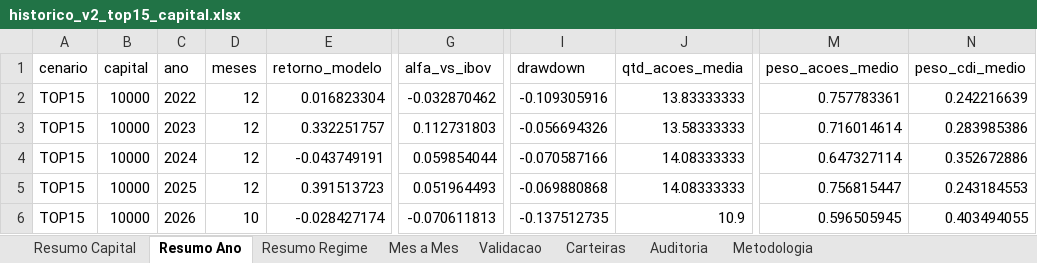
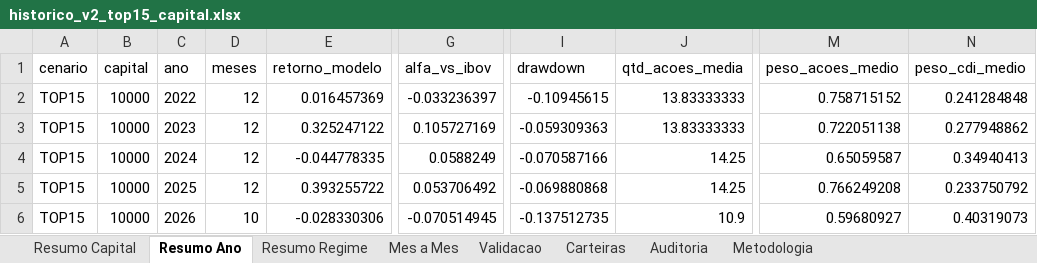
Before and after one commit to indicepb-sketch/carteira-mensal, an Excel workbook: carteira_mensal/output/excel/historico_v2_top15_capital.xlsx, sheet Resumo Ano, drawn as a sheet; only a part is shown, gaps mark what is left out; values as stored, in another font and other column widths than the file's, no borders; the diff names each change by its address in the sheet, - before the commit and + after, or states it on an @@ line.

```diff
--- a/carteira_mensal/output/excel/historico_v2_top15_capital.xlsx (sheet Resumo Ano)
+++ b/carteira_mensal/output/excel/historico_v2_top15_capital.xlsx (sheet Resumo Ano)
-E2 (retorno_modelo): 0.016823304
+E2 (retorno_modelo): 0.016457369
-G2 (alfa_vs_ibov): -0.032870462
+G2 (alfa_vs_ibov): -0.033236397
-I2 (drawdown): -0.109305916
+I2 (drawdown): -0.10945615
-M2 (peso_acoes_medio): 0.757783361
+M2 (peso_acoes_medio): 0.758715152
-N2 (peso_cdi_medio): 0.242216639
+N2 (peso_cdi_medio): 0.241284848
-E3 (retorno_modelo): 0.332251757
+E3 (retorno_modelo): 0.325247122
-G3 (alfa_vs_ibov): 0.112731803
+G3 (alfa_vs_ibov): 0.105727169
-I3 (drawdown): -0.056694326
+I3 (drawdown): -0.059309363
-J3 (qtd_acoes_media): 13.58333333
+J3 (qtd_acoes_media): 13.83333333
-M3 (peso_acoes_medio): 0.716014614
+M3 (peso_acoes_medio): 0.722051138
-N3 (peso_cdi_medio): 0.283985386
+N3 (peso_cdi_medio): 0.277948862
-E4 (retorno_modelo): -0.043749191
+E4 (retorno_modelo): -0.044778335
-G4 (alfa_vs_ibov): 0.059854044
+G4 (alfa_vs_ibov): 0.0588249
-J4:J5 (qtd_acoes_media): 14.08333333
+J4:J5 (qtd_acoes_media): 14.25
-M4 (peso_acoes_medio): 0.647327114
+M4 (peso_acoes_medio): 0.65059587
-N4 (peso_cdi_medio): 0.352672886
+N4 (peso_cdi_medio): 0.34940413
-E5 (retorno_modelo): 0.391513723
+E5 (retorno_modelo): 0.393255722
-G5 (alfa_vs_ibov): 0.051964493
+G5 (alfa_vs_ibov): 0.053706492
-M5 (peso_acoes_medio): 0.756815447
+M5 (peso_acoes_medio): 0.766249208
-N5 (peso_cdi_medio): 0.243184553
+N5 (peso_cdi_medio): 0.233750792
-E6 (retorno_modelo): -0.028427174
+E6 (retorno_modelo): -0.028330306
-G6 (alfa_vs_ibov): -0.070611813
+G6 (alfa_vs_ibov): -0.070514945
-M6 (peso_acoes_medio): 0.596505945
+M6 (peso_acoes_medio): 0.59680927
-N6 (peso_cdi_medio): 0.403494055
+N6 (peso_cdi_medio): 0.40319073
```
Also changed, not shown: sheet Carteiras, sheet Mes a Mes, sheet Validacao, sheet Auditoria, sheet Resumo Regime, sheet Resumo Capital, 1 more sheet, 18 other files.
